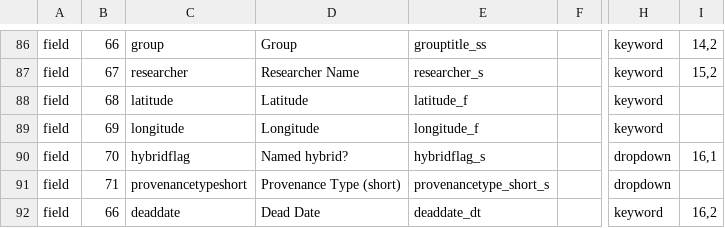
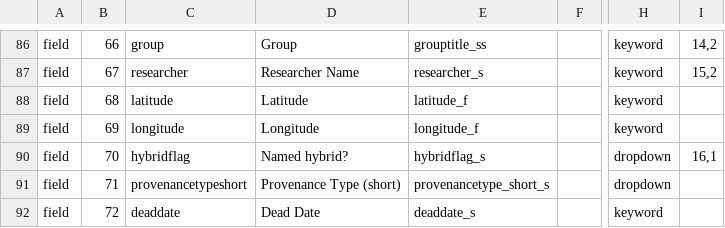
Before and after one commit to cspace-deployment/cspace-webapps-ucb, a CSV file: botgarden/config/botgardeninternal.csv, drawn as a sheet; only a part is shown, gaps mark what is left out; the diff names each change by its address in the sheet, - before the commit and + after, or states it on an @@ line.

```diff
--- a/botgarden/config/botgardeninternal.csv
+++ b/botgarden/config/botgardeninternal.csv
-B92: 66
+B92: 72
-E92: deaddate_dt
+E92: deaddate_s
-I92: 16,2
+I92: (empty)
```
Also changed, not shown: botgarden/config/plantinfo.csv.
